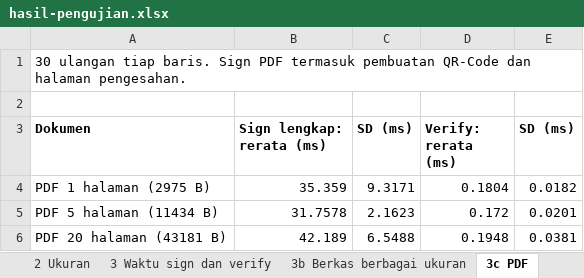
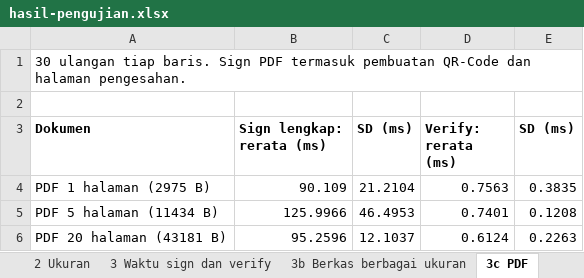
Before and after one commit to RistinAndini78/signify-project, an Excel workbook: data-uji/hasil/hasil-pengujian.xlsx, sheet 3c PDF, drawn as a sheet; values as stored, in another font and other column widths than the file's, no borders; the diff names each change by its address in the sheet, - before the commit and + after, or states it on an @@ line.

```diff
--- a/data-uji/hasil/hasil-pengujian.xlsx (sheet 3c PDF)
+++ b/data-uji/hasil/hasil-pengujian.xlsx (sheet 3c PDF)
-B4 (Sign lengkap: rerata (ms)): 35.359
+B4 (Sign lengkap: rerata (ms)): 90.109
-C4 (SD (ms)): 9.3171
+C4 (SD (ms)): 21.2104
-D4 (Verify: rerata (ms)): 0.1804
+D4 (Verify: rerata (ms)): 0.7563
-E4 (SD (ms)): 0.0182
+E4 (SD (ms)): 0.3835
-B5 (Sign lengkap: rerata (ms)): 31.7578
+B5 (Sign lengkap: rerata (ms)): 125.9966
-C5 (SD (ms)): 2.1623
+C5 (SD (ms)): 46.4953
-D5 (Verify: rerata (ms)): 0.172
+D5 (Verify: rerata (ms)): 0.7401
-E5 (SD (ms)): 0.0201
+E5 (SD (ms)): 0.1208
-B6 (Sign lengkap: rerata (ms)): 42.189
+B6 (Sign lengkap: rerata (ms)): 95.2596
-C6 (SD (ms)): 6.5488
+C6 (SD (ms)): 12.1037
-D6 (Verify: rerata (ms)): 0.1948
+D6 (Verify: rerata (ms)): 0.6124
-E6 (SD (ms)): 0.0381
+E6 (SD (ms)): 0.2263
```
Also changed, not shown: sheet 4 Uji tamper, sheet 3b Berkas berbagai ukuran, sheet 1 Pembangkitan kunci, sheet 5 Uji kunci salah, sheet 3 Waktu sign dan verify, sheet 6 Uji QR-Code palsu, 1 more sheet, other sheet tabs, 2 other files.
